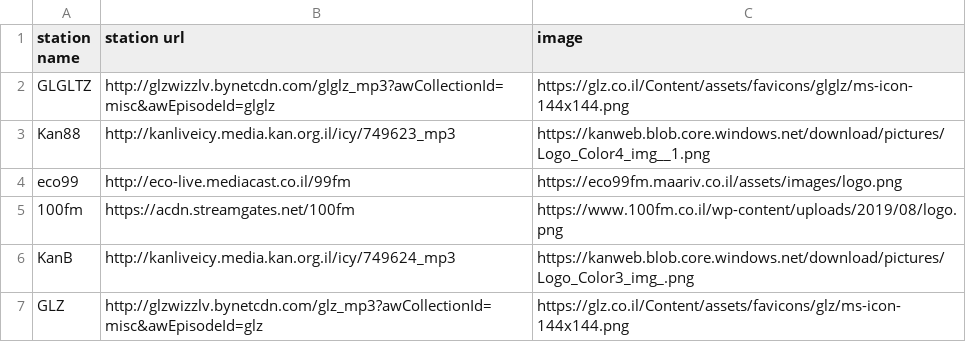
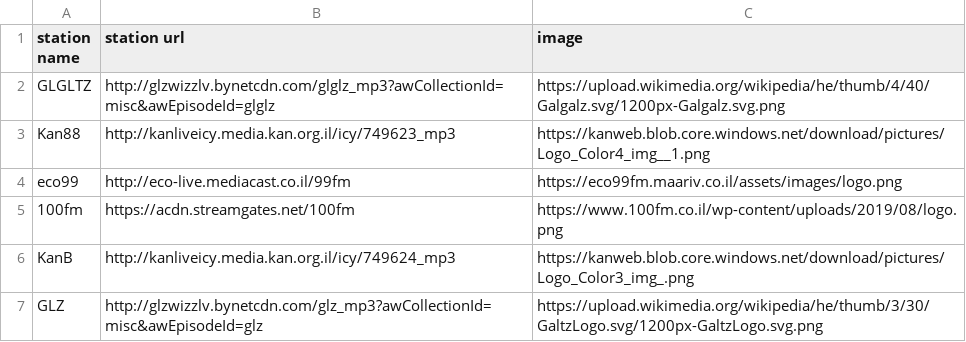
Before and after one commit to avivc411/Radio-TT, a CSV file: resources/stations info.csv, drawn as a sheet.

Commit message:
next\prev station fix

```diff
--- a/resources/stations info.csv
+++ b/resources/stations info.csv
@@ -1,3 +1,3 @@
 station name,station url,image
-GLGLTZ,http://glzwizzlv.bynetcdn.com/glglz_mp3?awCollectionId=misc&awEpisodeId=glglz,https://glz.co.il/Content/assets/favicons/glglz/ms-icon-144x144.png
+GLGLTZ,http://glzwizzlv.bynetcdn.com/glglz_mp3?awCollectionId=misc&awEpisodeId=glglz,https://upload.wikimedia.org/wikipedia/he/thumb/4/40/Galgalz.svg/1200px-Galgalz.svg.png
 Kan88,http://kanliveicy.media.kan.org.il/icy/749623_mp3,https://kanweb.blob.core.windows.net/download/pictures/Logo_Color4_img__1.png
@@ -6,2 +6,2 @@ eco99,http://eco-live.mediacast.co.il/99fm,https://eco99fm.maariv.co.il/assets/i
 KanB,http://kanliveicy.media.kan.org.il/icy/749624_mp3,https://kanweb.blob.core.windows.net/download/pictures/Logo_Color3_img_.png
-GLZ,http://glzwizzlv.bynetcdn.com/glz_mp3?awCollectionId=misc&awEpisodeId=glz,https://glz.co.il/Content/assets/favicons/glz/ms-icon-144x144.png
+GLZ,http://glzwizzlv.bynetcdn.com/glz_mp3?awCollectionId=misc&awEpisodeId=glz,https://upload.wikimedia.org/wikipedia/he/thumb/3/30/GaltzLogo.svg/1200px-GaltzLogo.svg.png
```
Also changed, not shown: 2 other files.
